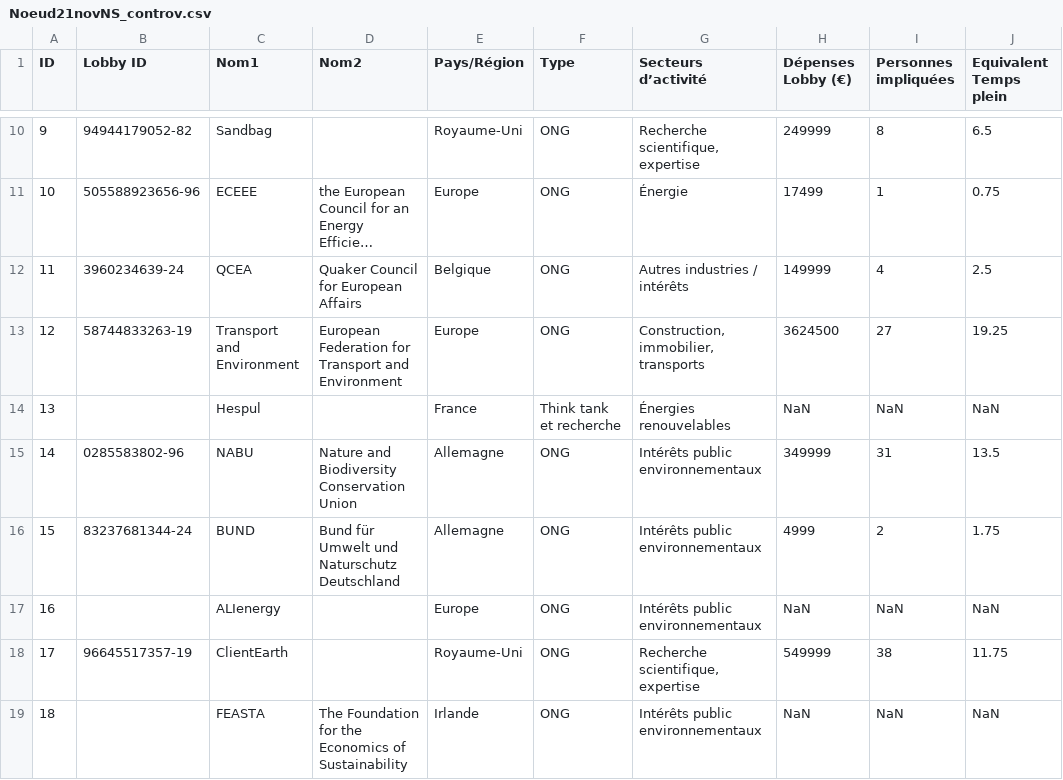
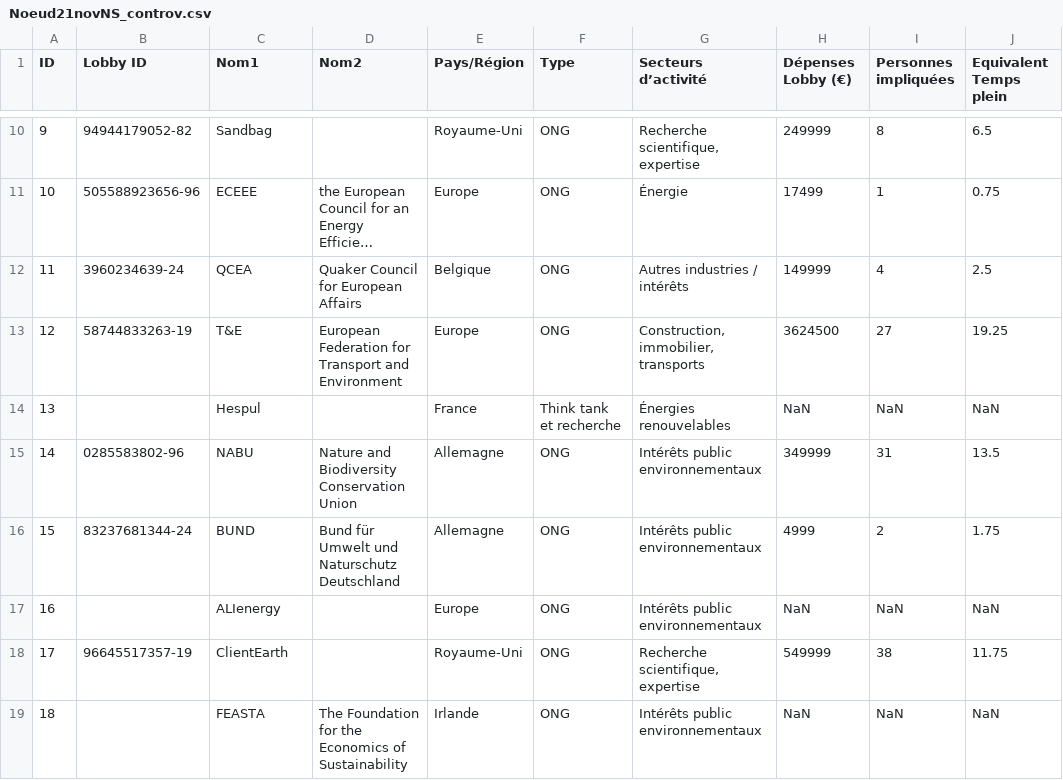
Before and after one commit to a2xl08/Stage2A, a CSV file: Projet_Indus_Start/public/data/Noeud21novNS_controv.csv, drawn as a sheet; only a part is shown, gaps mark what is left out; long unchanged cells end in …; the diff names each change by its address in the sheet, - before the commit and + after, or states it on an @@ line.

```diff
--- a/Projet_Indus_Start/public/data/Noeud21novNS_controv.csv
+++ b/Projet_Indus_Start/public/data/Noeud21novNS_controv.csv
-C13 (Nom1): Transport and Environment
+C13 (Nom1): T&E
```
Also changed, not shown: 7 other files.
